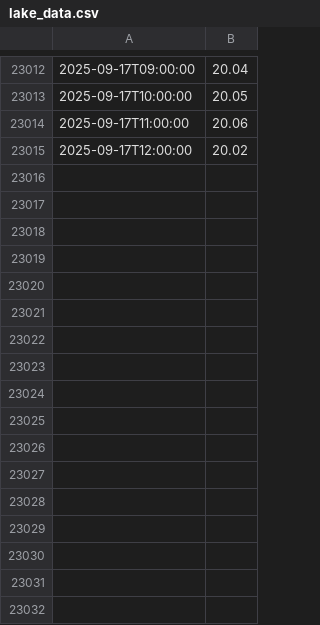
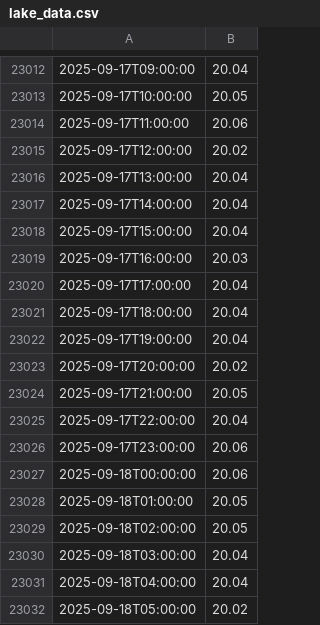
Before and after one commit to bybeet/LakeWashingtonWaterLevelWebsite, a CSV file: data/lake_data.csv, drawn as a sheet; only a part is shown, gaps mark what is left out; the diff names each change by its address in the sheet, - before the commit and + after, or states it on an @@ line.

Commit message:
Automated - Sync updated lake data

```diff
--- a/data/lake_data.csv
+++ b/data/lake_data.csv
+row 23016: 2025-09-17T13:00:00 | 20.04
+row 23017: 2025-09-17T14:00:00 | 20.04
+row 23018: 2025-09-17T15:00:00 | 20.04
+row 23019: 2025-09-17T16:00:00 | 20.03
+row 23020: 2025-09-17T17:00:00 | 20.04
+row 23021: 2025-09-17T18:00:00 | 20.04
+row 23022: 2025-09-17T19:00:00 | 20.04
+row 23023: 2025-09-17T20:00:00 | 20.02
+row 23024: 2025-09-17T21:00:00 | 20.05
+row 23025: 2025-09-17T22:00:00 | 20.04
+row 23026: 2025-09-17T23:00:00 | 20.06
+row 23027: 2025-09-18T00:00:00 | 20.06
+row 23028: 2025-09-18T01:00:00 | 20.05
+row 23029: 2025-09-18T02:00:00 | 20.05
+row 23030: 2025-09-18T03:00:00 | 20.04
+row 23031: 2025-09-18T04:00:00 | 20.04
+row 23032: 2025-09-18T05:00:00 | 20.02
```
